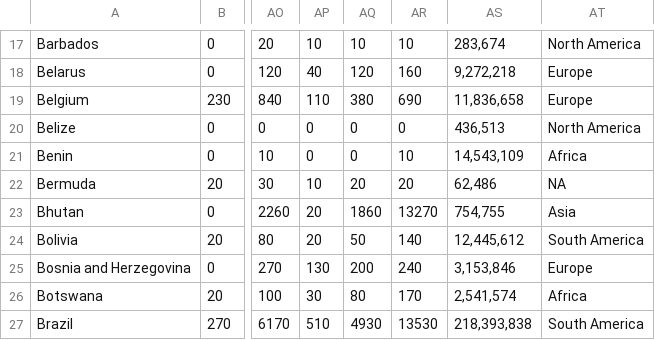
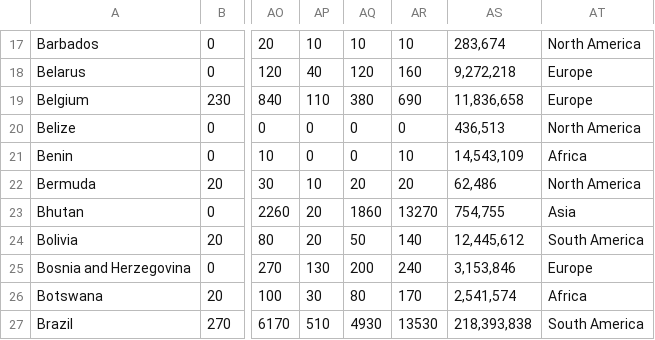
Before and after one commit to MilkT34/3179, a CSV file: merged.csv, drawn as a sheet; only a part is shown, gaps mark what is left out; the diff names each change by its address in the sheet, - before the commit and + after, or states it on an @@ line.

Commit message:
Updated dataset file

```diff
--- a/merged.csv
+++ b/merged.csv
-AT22: NA
+AT22: North America
```
